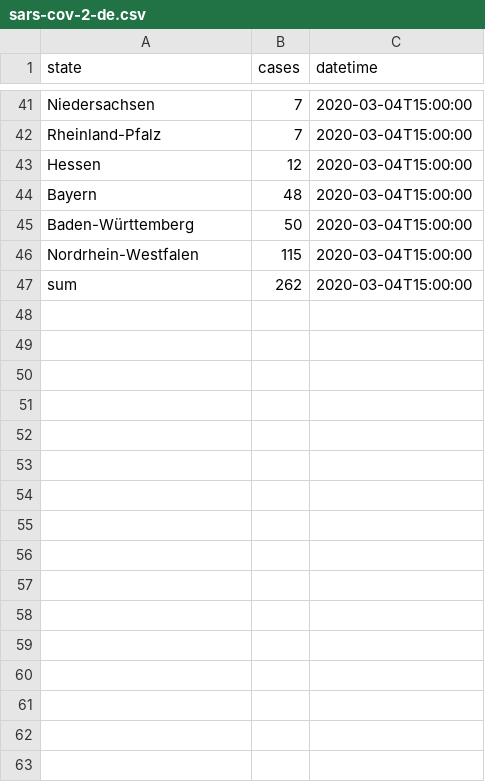
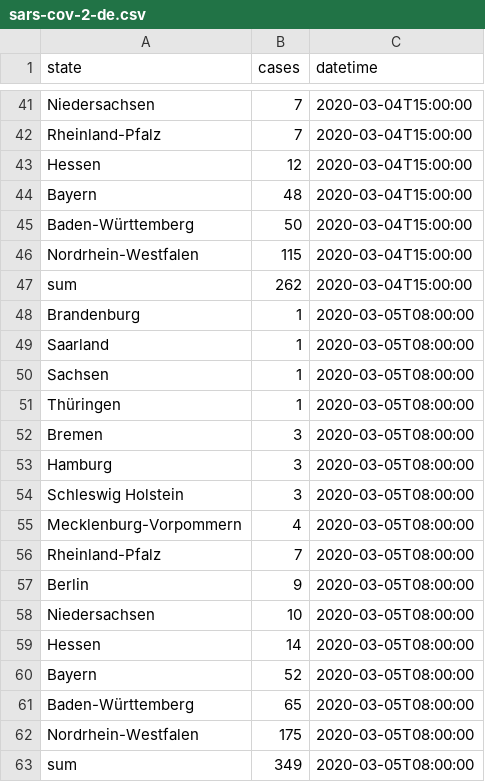
Before and after one commit to DataHerb/sars-cov-2-germany, a CSV file: dataset/sars-cov-2-de.csv, drawn as a sheet; only a part is shown, gaps mark what is left out; the diff names each change by its address in the sheet, - before the commit and + after, or states it on an @@ line.

```diff
--- a/dataset/sars-cov-2-de.csv
+++ b/dataset/sars-cov-2-de.csv
+row 48: Brandenburg | 1 | 2020-03-05T08:00:00
+row 49: Saarland | 1 | 2020-03-05T08:00:00
+row 50: Sachsen | 1 | 2020-03-05T08:00:00
+row 51: Thüringen | 1 | 2020-03-05T08:00:00
+row 52: Bremen | 3 | 2020-03-05T08:00:00
+row 53: Hamburg | 3 | 2020-03-05T08:00:00
+row 54: Schleswig Holstein | 3 | 2020-03-05T08:00:00
+row 55: Mecklenburg-Vorpommern | 4 | 2020-03-05T08:00:00
+row 56: Rheinland-Pfalz | 7 | 2020-03-05T08:00:00
+row 57: Berlin | 9 | 2020-03-05T08:00:00
+row 58: Niedersachsen | 10 | 2020-03-05T08:00:00
+row 59: Hessen | 14 | 2020-03-05T08:00:00
+row 60: Bayern | 52 | 2020-03-05T08:00:00
+row 61: Baden-Württemberg | 65 | 2020-03-05T08:00:00
+row 62: Nordrhein-Westfalen | 175 | 2020-03-05T08:00:00
+row 63: sum | 349 | 2020-03-05T08:00:00
```
Also changed, not shown: 1 other file.
